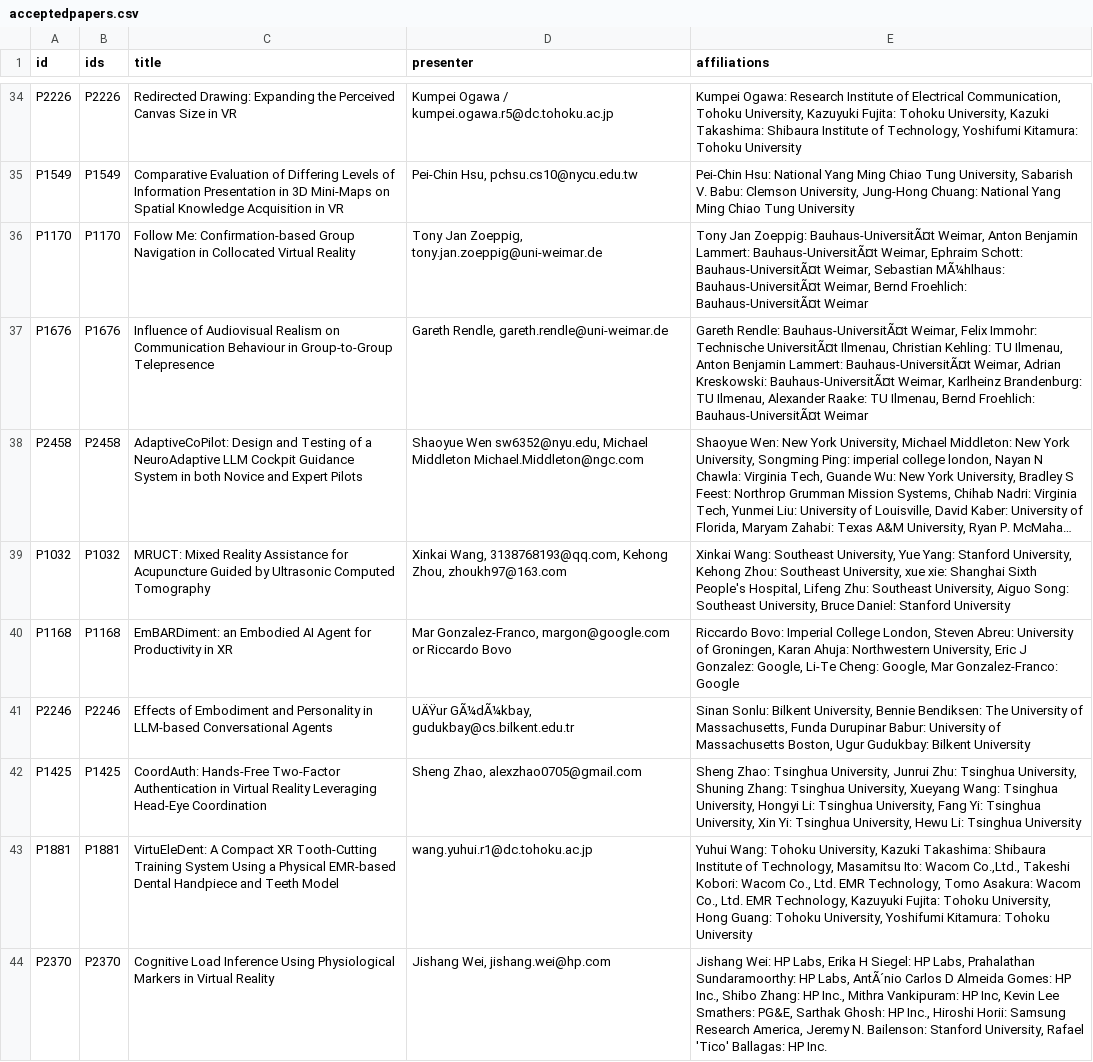
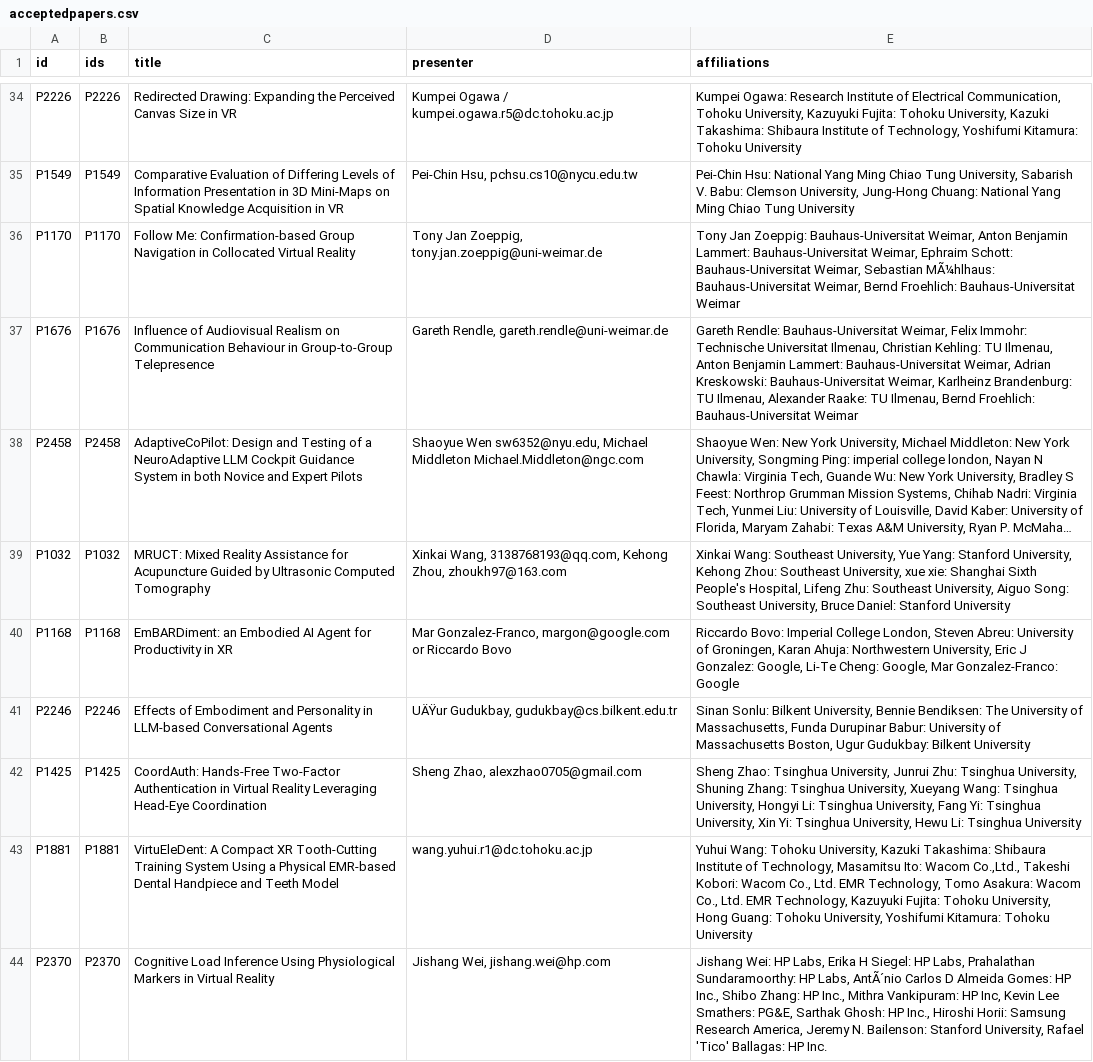
Before and after one commit to ieeevr/dev, a CSV file: _data/acceptedpapers.csv, drawn as a sheet; only a part is shown, gaps mark what is left out; long unchanged cells end in …; the diff covers the shown part only; the diff names each change by its address in the sheet, - before the commit and + after, or states it on an @@ line.

```diff
--- a/_data/acceptedpapers.csv
+++ b/_data/acceptedpapers.csv
-E36 (affiliations): …Jan Zoeppig: Bauhaus-UniversitÃ¤t Weimar, Anton Benjamin Lammert: Bauhaus-UniversitÃ¤t Weimar, Ephraim Schott: Bauhaus-UniversitÃ¤t Weimar, Sebastian MÃ¼hlhaus: Bauhaus-UniversitÃ¤t Weimar, Bernd Froehlich: Bauhaus-UniversitÃ¤t Weimar
+E36 (affiliations): …Jan Zoeppig: Bauhaus-Universitat Weimar, Anton Benjamin Lammert: Bauhaus-Universitat Weimar, Ephraim Schott: Bauhaus-Universitat Weimar, Sebastian MÃ¼hlhaus: Bauhaus-Universitat Weimar, Bernd Froehlich: Bauhaus-Universitat Weimar
-E37 (affiliations): Gareth Rendle: Bauhaus-UniversitÃ¤t Weimar, Felix Immohr: Technische UniversitÃ¤t Ilmenau, Christian Kehling: TU Ilmenau, Anton Benjamin Lammert: Bauhaus-UniversitÃ¤t Weimar, Adrian Kreskowski: Bauhaus-UniversitÃ¤t Weimar, Karlheinz Brandenburg: TU Ilmenau, Alexander Raake: TU Ilmenau, Bernd Froehlich: Bauhaus-UniversitÃ¤t Weimar
+E37 (affiliations): Gareth Rendle: Bauhaus-Universitat Weimar, Felix Immohr: Technische Universitat Ilmenau, Christian Kehling: TU Ilmenau, Anton Benjamin Lammert: Bauhaus-Universitat Weimar, Adrian Kreskowski: Bauhaus-Universitat Weimar, Karlheinz Brandenburg: TU Ilmenau, Alexander Raake: TU Ilmenau, Bernd Froehlich: Bauhaus-Universitat Weimar
-D41 (presenter): UÄŸur GÃ¼dÃ¼kbay, gudukbay@cs.bilkent.edu.tr
+D41 (presenter): UÄŸur Gudukbay, gudukbay@cs.bilkent.edu.tr
```
Also changed, not shown: 39 edited cells elsewhere in this file, 1 other file.
